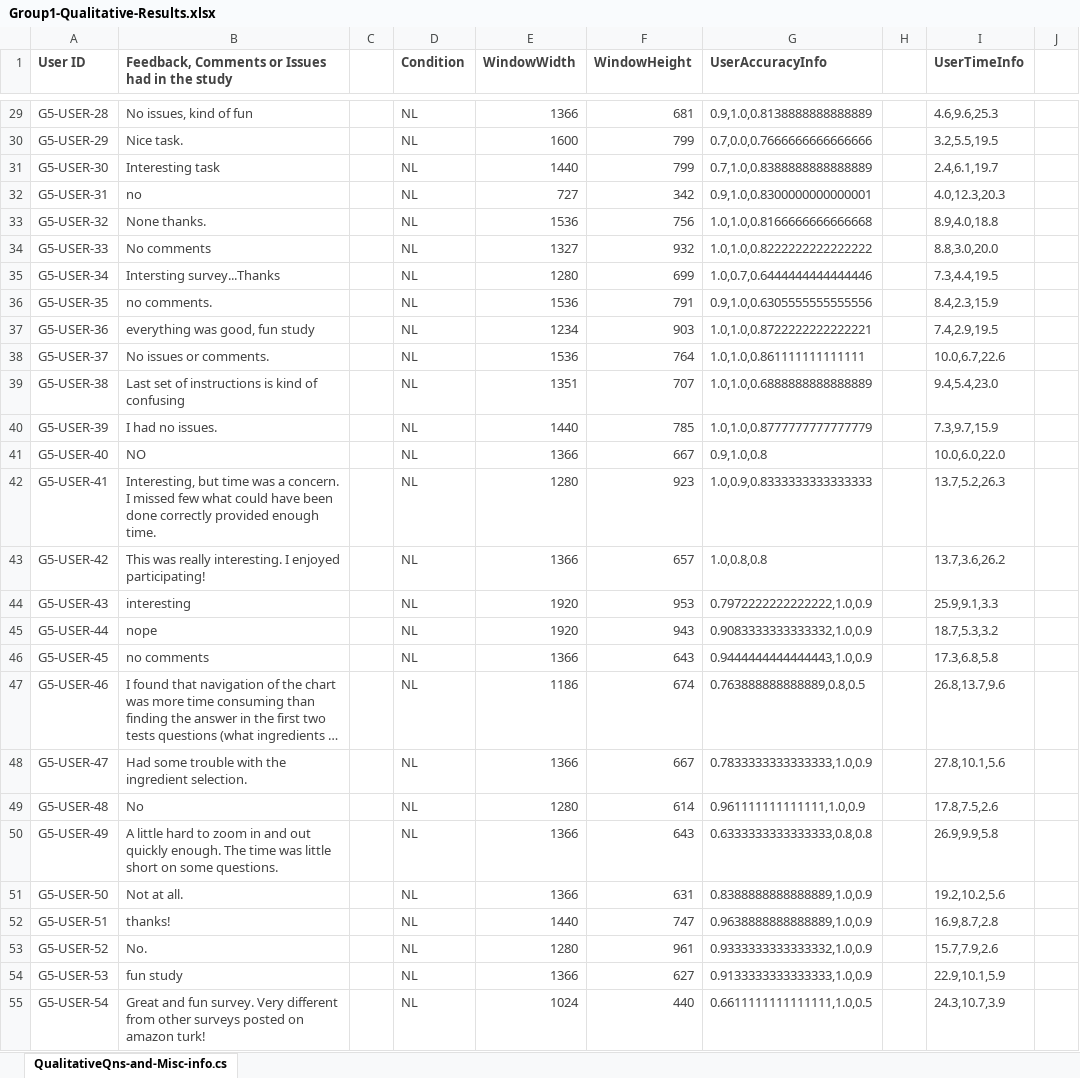
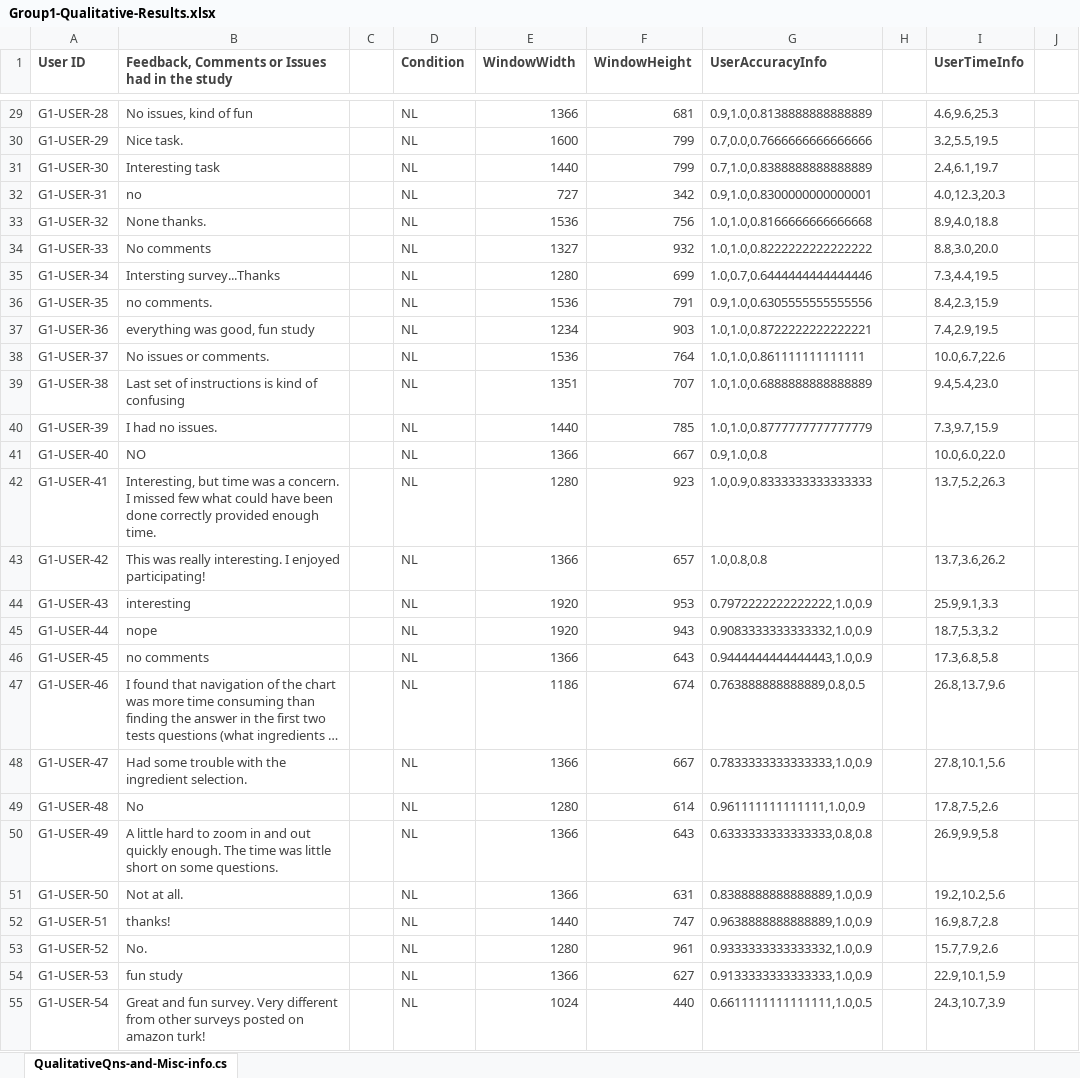
Before and after one commit to knut0815/Nodelink-vs-Adjacency-Matrices-Study, an Excel workbook: results/Group1-Qualitative-Results.xlsx, sheet QualitativeQns-and-Misc-info.cs, drawn as a sheet; only a part is shown, gaps mark what is left out; long unchanged cells end in …; values as stored, in another font and other column widths than the file's, no borders; charts and pictures not drawn; the diff covers the shown part only; the diff names each change by its address in the sheet, - before the commit and + after, or states it on an @@ line.

```diff
--- a/results/Group1-Qualitative-Results.xlsx (sheet QualitativeQns-and-Misc-info.cs)
+++ b/results/Group1-Qualitative-Results.xlsx (sheet QualitativeQns-and-Misc-info.cs)
-A29 (User ID): G5-USER-28
+A29 (User ID): G1-USER-28
-A30 (User ID): G5-USER-29
+A30 (User ID): G1-USER-29
-A31 (User ID): G5-USER-30
+A31 (User ID): G1-USER-30
-A32 (User ID): G5-USER-31
+A32 (User ID): G1-USER-31
-A33 (User ID): G5-USER-32
+A33 (User ID): G1-USER-32
-A34 (User ID): G5-USER-33
+A34 (User ID): G1-USER-33
-A35 (User ID): G5-USER-34
+A35 (User ID): G1-USER-34
-A36 (User ID): G5-USER-35
+A36 (User ID): G1-USER-35
-A37 (User ID): G5-USER-36
+A37 (User ID): G1-USER-36
-A38 (User ID): G5-USER-37
+A38 (User ID): G1-USER-37
-A39 (User ID): G5-USER-38
+A39 (User ID): G1-USER-38
-A40 (User ID): G5-USER-39
+A40 (User ID): G1-USER-39
-A41 (User ID): G5-USER-40
+A41 (User ID): G1-USER-40
-A42 (User ID): G5-USER-41
+A42 (User ID): G1-USER-41
-A43 (User ID): G5-USER-42
+A43 (User ID): G1-USER-42
-A44 (User ID): G5-USER-43
+A44 (User ID): G1-USER-43
-A45 (User ID): G5-USER-44
+A45 (User ID): G1-USER-44
-A46 (User ID): G5-USER-45
+A46 (User ID): G1-USER-45
-A47 (User ID): G5-USER-46
+A47 (User ID): G1-USER-46
-A48 (User ID): G5-USER-47
+A48 (User ID): G1-USER-47
-A49 (User ID): G5-USER-48
+A49 (User ID): G1-USER-48
-A50 (User ID): G5-USER-49
+A50 (User ID): G1-USER-49
-A51 (User ID): G5-USER-50
+A51 (User ID): G1-USER-50
-A52 (User ID): G5-USER-51
+A52 (User ID): G1-USER-51
-A53 (User ID): G5-USER-52
+A53 (User ID): G1-USER-52
-A54 (User ID): G5-USER-53
+A54 (User ID): G1-USER-53
-A55 (User ID): G5-USER-54
+A55 (User ID): G1-USER-54
```
Also changed, not shown: 85 edited cells elsewhere in this sheet, results/Group2-Qualitative-Results.xlsx, 12 other files.
